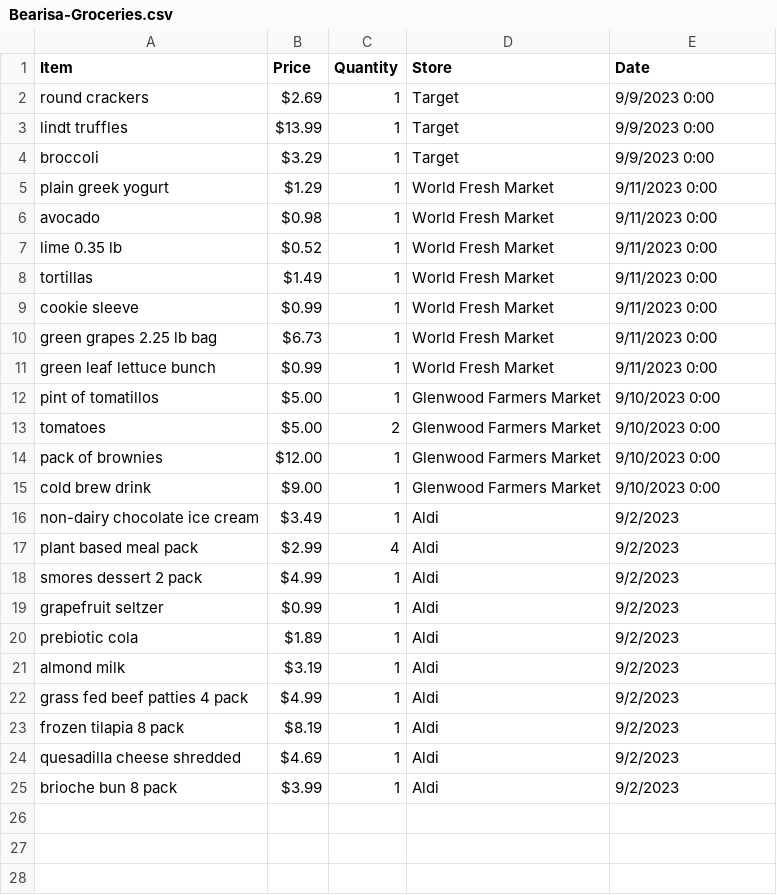
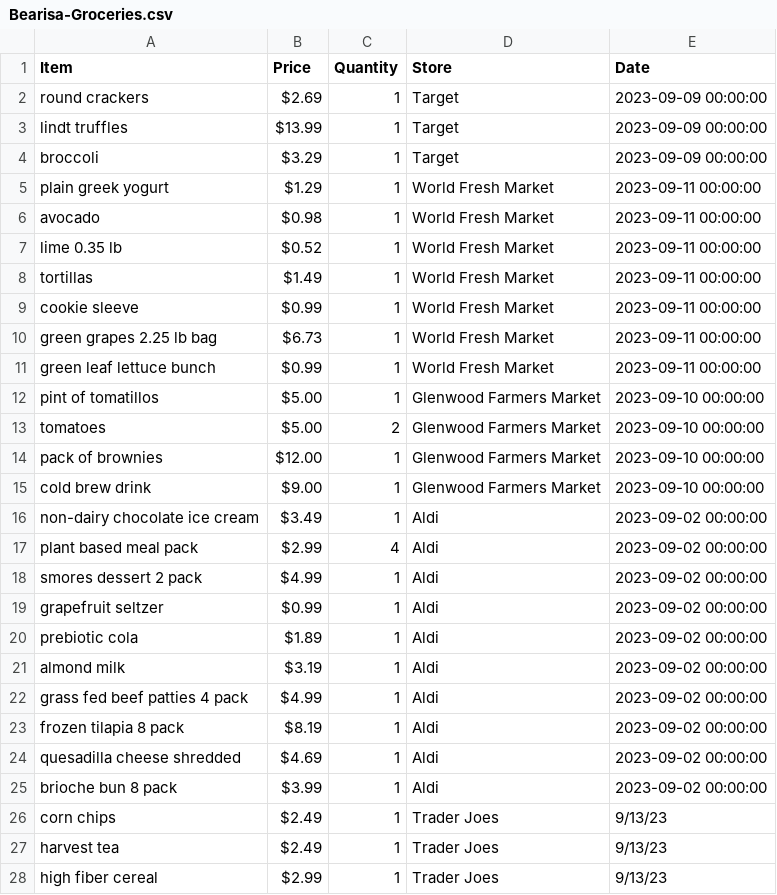
Before and after one commit to ambsthebear/Bearisa-Grocery-Tracker, a CSV file: Bearisa-Groceries.csv, drawn as a sheet; only a part is shown; the diff covers the shown part only.

Commit message:
new entries

```diff
--- a/Bearisa-Groceries.csv
+++ b/Bearisa-Groceries.csv
@@ -1,25 +1,28 @@
 Item,Price,Quantity,Store,Date
-round crackers,$2.69 ,1,Target,9/9/2023 0:00
-lindt truffles,$13.99 ,1,Target,9/9/2023 0:00
-broccoli,$3.29 ,1,Target,9/9/2023 0:00
-plain greek yogurt,$1.29 ,1,World Fresh Market,9/11/2023 0:00
-avocado,$0.98 ,1,World Fresh Market,9/11/2023 0:00
-lime 0.35 lb,$0.52 ,1,World Fresh Market,9/11/2023 0:00
-tortillas,$1.49 ,1,World Fresh Market,9/11/2023 0:00
-cookie sleeve,$0.99 ,1,World Fresh Market,9/11/2023 0:00
-green grapes 2.25 lb bag,$6.73 ,1,World Fresh Market,9/11/2023 0:00
-green leaf lettuce bunch,$0.99 ,1,World Fresh Market,9/11/2023 0:00
-pint of tomatillos,$5.00 ,1,Glenwood Farmers Market,9/10/2023 0:00
-tomatoes,$5.00 ,2,Glenwood Farmers Market,9/10/2023 0:00
-pack of brownies,$12.00 ,1,Glenwood Farmers Market,9/10/2023 0:00
-cold brew drink,$9.00 ,1,Glenwood Farmers Market,9/10/2023 0:00
-non-dairy chocolate ice cream,$3.49 ,1,Aldi,9/2/2023
-plant based meal pack,$2.99 ,4,Aldi,9/2/2023
-smores dessert 2 pack,$4.99 ,1,Aldi,9/2/2023
-grapefruit seltzer,$0.99 ,1,Aldi,9/2/2023
-prebiotic cola,$1.89 ,1,Aldi,9/2/2023
-almond milk,$3.19 ,1,Aldi,9/2/2023
-grass fed beef patties 4 pack,$4.99 ,1,Aldi,9/2/2023
-frozen tilapia 8 pack,$8.19 ,1,Aldi,9/2/2023
-quesadilla cheese shredded,$4.69 ,1,Aldi,9/2/2023
-brioche bun 8 pack,$3.99 ,1,Aldi,9/2/2023
+round crackers,$2.69 ,1,Target,2023-09-09 00:00:00
+lindt truffles,$13.99 ,1,Target,2023-09-09 00:00:00
+broccoli,$3.29 ,1,Target,2023-09-09 00:00:00
+plain greek yogurt,$1.29 ,1,World Fresh Market,2023-09-11 00:00:00
+avocado,$0.98 ,1,World Fresh Market,2023-09-11 00:00:00
+lime 0.35 lb,$0.52 ,1,World Fresh Market,2023-09-11 00:00:00
+tortillas,$1.49 ,1,World Fresh Market,2023-09-11 00:00:00
+cookie sleeve,$0.99 ,1,World Fresh Market,2023-09-11 00:00:00
+green grapes 2.25 lb bag,$6.73 ,1,World Fresh Market,2023-09-11 00:00:00
+green leaf lettuce bunch,$0.99 ,1,World Fresh Market,2023-09-11 00:00:00
+pint of tomatillos,$5.00 ,1,Glenwood Farmers Market,2023-09-10 00:00:00
+tomatoes,$5.00 ,2,Glenwood Farmers Market,2023-09-10 00:00:00
+pack of brownies,$12.00 ,1,Glenwood Farmers Market,2023-09-10 00:00:00
+cold brew drink,$9.00 ,1,Glenwood Farmers Market,2023-09-10 00:00:00
+non-dairy chocolate ice cream,$3.49 ,1,Aldi,2023-09-02 00:00:00
+plant based meal pack,$2.99 ,4,Aldi,2023-09-02 00:00:00
+smores dessert 2 pack,$4.99 ,1,Aldi,2023-09-02 00:00:00
+grapefruit seltzer,$0.99 ,1,Aldi,2023-09-02 00:00:00
+prebiotic cola,$1.89 ,1,Aldi,2023-09-02 00:00:00
+almond milk,$3.19 ,1,Aldi,2023-09-02 00:00:00
+grass fed beef patties 4 pack,$4.99 ,1,Aldi,2023-09-02 00:00:00
+frozen tilapia 8 pack,$8.19 ,1,Aldi,2023-09-02 00:00:00
+quesadilla cheese shredded,$4.69 ,1,Aldi,2023-09-02 00:00:00
+brioche bun 8 pack,$3.99 ,1,Aldi,2023-09-02 00:00:00
+corn chips,$2.49,1,Trader Joes,9/13/23
+harvest tea,$2.49,1,Trader Joes,9/13/23
+high fiber cereal,$2.99,1,Trader Joes,9/13/23
```
Also changed, not shown: 2 added rows elsewhere in this file, 1 other file.
